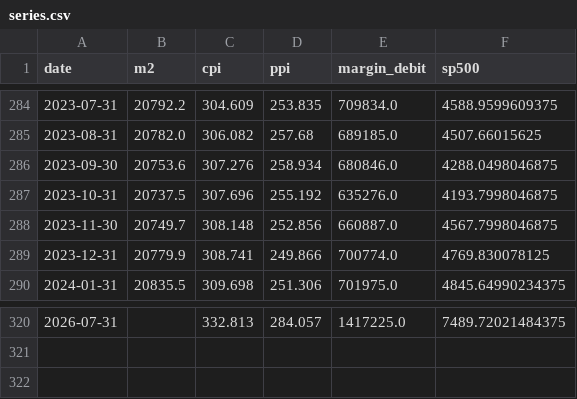
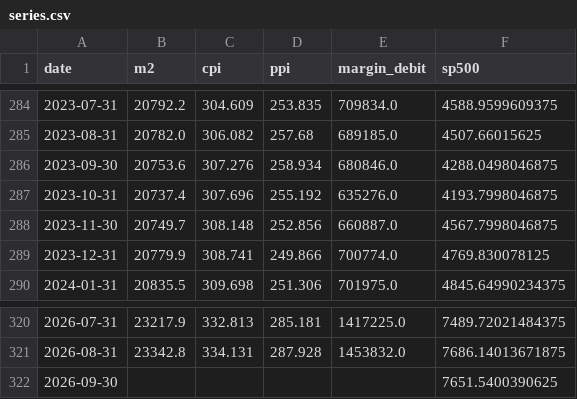
Before and after one commit to tianle91/StaticSites, a CSV file: margin-sp500-m2-visualization/data/series.csv, drawn as a sheet; only a part is shown, gaps mark what is left out; the diff covers the shown part only.

```diff
--- a/margin-sp500-m2-visualization/data/series.csv
+++ b/margin-sp500-m2-visualization/data/series.csv
@@ -286,3 +286,3 @@ date,m2,cpi,ppi,margin_debit,sp500
 2023-09-30,20753.6,307.276,258.934,680846.0,4288.0498046875
-2023-10-31,20737.5,307.696,255.192,635276.0,4193.7998046875
+2023-10-31,20737.4,307.696,255.192,635276.0,4193.7998046875
 2023-11-30,20749.7,308.148,252.856,660887.0,4567.7998046875
@@ -320 +320,3 @@ date,m2,cpi,ppi,margin_debit,sp500
-2026-07-31,,332.813,284.057,1417225.0,7489.72021484375
+2026-07-31,23217.9,332.813,285.181,1417225.0,7489.72021484375
+2026-08-31,23342.8,334.131,287.928,1453832.0,7686.14013671875
+2026-09-30,,,,,7651.5400390625
```
Also changed, not shown: 41 edited cells elsewhere in this file, 5 other files.
